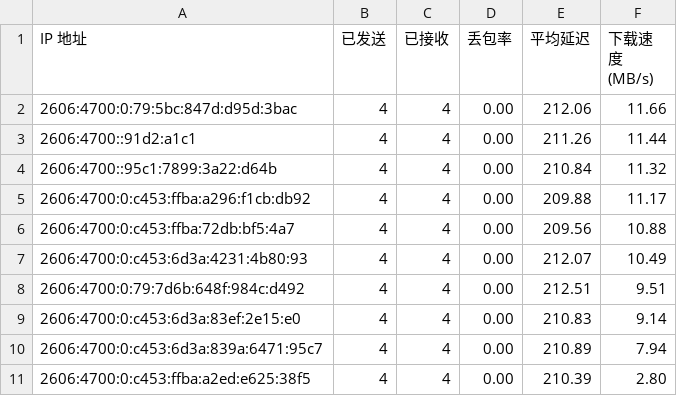
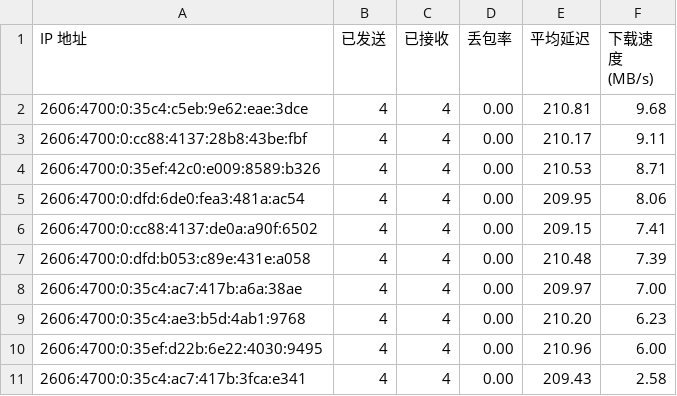
Before and after one commit to ymyuuu/IPDB, a CSV file: BestCF/ipv6.csv, drawn as a sheet.

Commit message:
Update BestCF/ipv6.csv - 2025-05-21 13:08:08

```diff
--- a/BestCF/ipv6.csv
+++ b/BestCF/ipv6.csv
@@ -1,11 +1,11 @@
 IP 地址,已发送,已接收,丢包率,平均延迟,下载速度 (MB/s)
-2606:4700:0:79:5bc:847d:d95d:3bac,4,4,0.00,212.06,11.66
-2606:4700::91d2:a1c1,4,4,0.00,211.26,11.44
-2606:4700::95c1:7899:3a22:d64b,4,4,0.00,210.84,11.32
-2606:4700:0:c453:ffba:a296:f1cb:db92,4,4,0.00,209.88,11.17
-2606:4700:0:c453:ffba:72db:bf5:4a7,4,4,0.00,209.56,10.88
-2606:4700:0:c453:6d3a:4231:4b80:93,4,4,0.00,212.07,10.49
-2606:4700:0:79:7d6b:648f:984c:d492,4,4,0.00,212.51,9.51
-2606:4700:0:c453:6d3a:83ef:2e15:e0,4,4,0.00,210.83,9.14
-2606:4700:0:c453:6d3a:839a:6471:95c7,4,4,0.00,210.89,7.94
-2606:4700:0:c453:ffba:a2ed:e625:38f5,4,4,0.00,210.39,2.80
+2606:4700:0:35c4:c5eb:9e62:eae:3dce,4,4,0.00,210.81,9.68
+2606:4700:0:cc88:4137:28b8:43be:fbf,4,4,0.00,210.17,9.11
+2606:4700:0:35ef:42c0:e009:8589:b326,4,4,0.00,210.53,8.71
+2606:4700:0:dfd:6de0:fea3:481a:ac54,4,4,0.00,209.95,8.06
+2606:4700:0:cc88:4137:de0a:a90f:6502,4,4,0.00,209.15,7.41
+2606:4700:0:dfd:b053:c89e:431e:a058,4,4,0.00,210.48,7.39
+2606:4700:0:35c4:ac7:417b:a6a:38ae,4,4,0.00,209.97,7.00
+2606:4700:0:35c4:ae3:b5d:4ab1:9768,4,4,0.00,210.20,6.23
+2606:4700:0:35ef:d22b:6e22:4030:9495,4,4,0.00,210.96,6.00
+2606:4700:0:35c4:ac7:417b:3fca:e341,4,4,0.00,209.43,2.58
```
